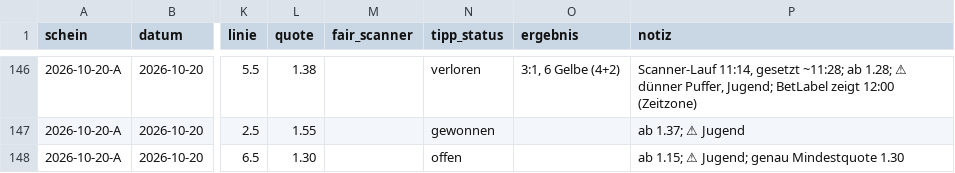
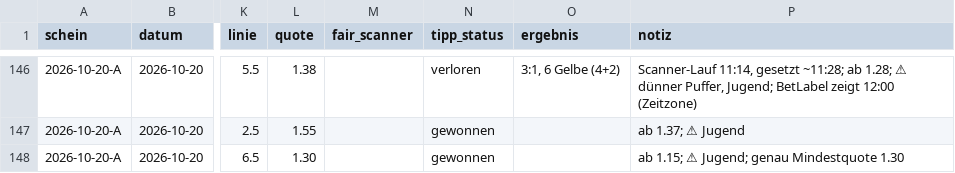
Before and after one commit to peatxxxx-star/trend-scanner, a CSV file: wetten.csv, drawn as a sheet; only a part is shown, gaps mark what is left out; the diff names each change by its address in the sheet, - before the commit and + after, or states it on an @@ line.

```diff
--- a/wetten.csv
+++ b/wetten.csv
-N148 (tipp_status): offen
+N148 (tipp_status): gewonnen
```
